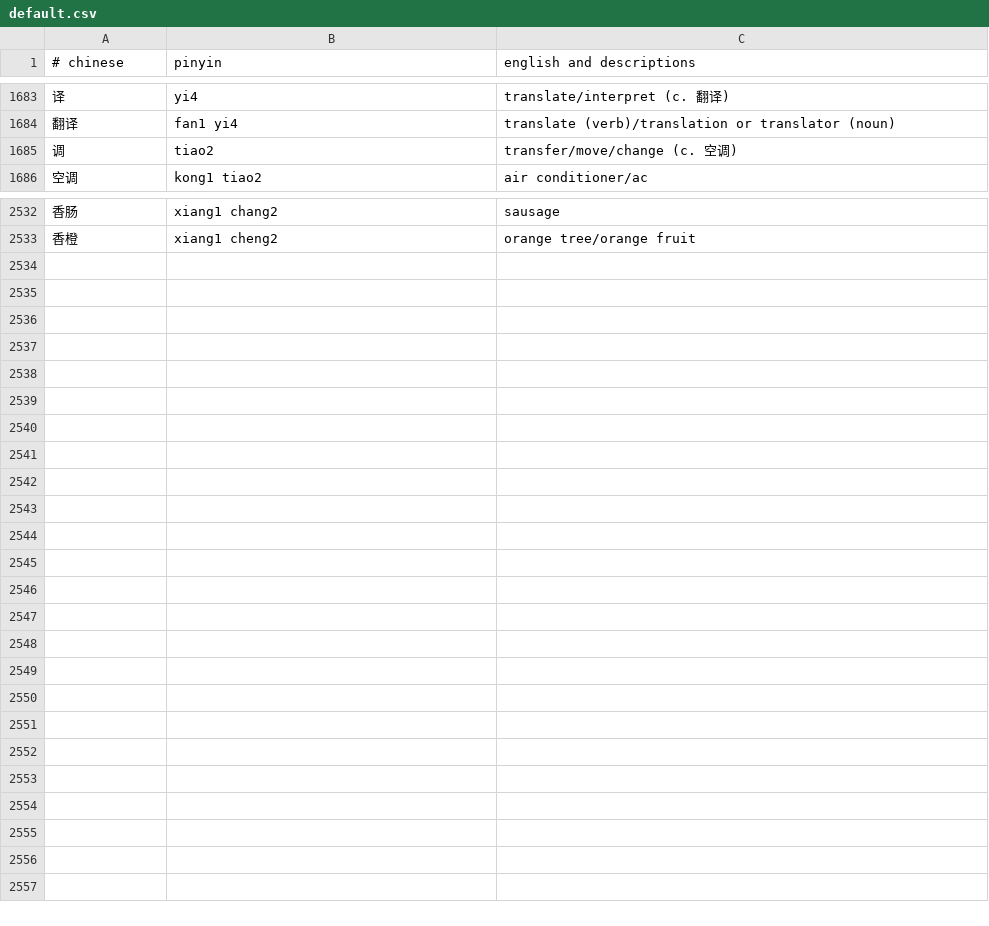
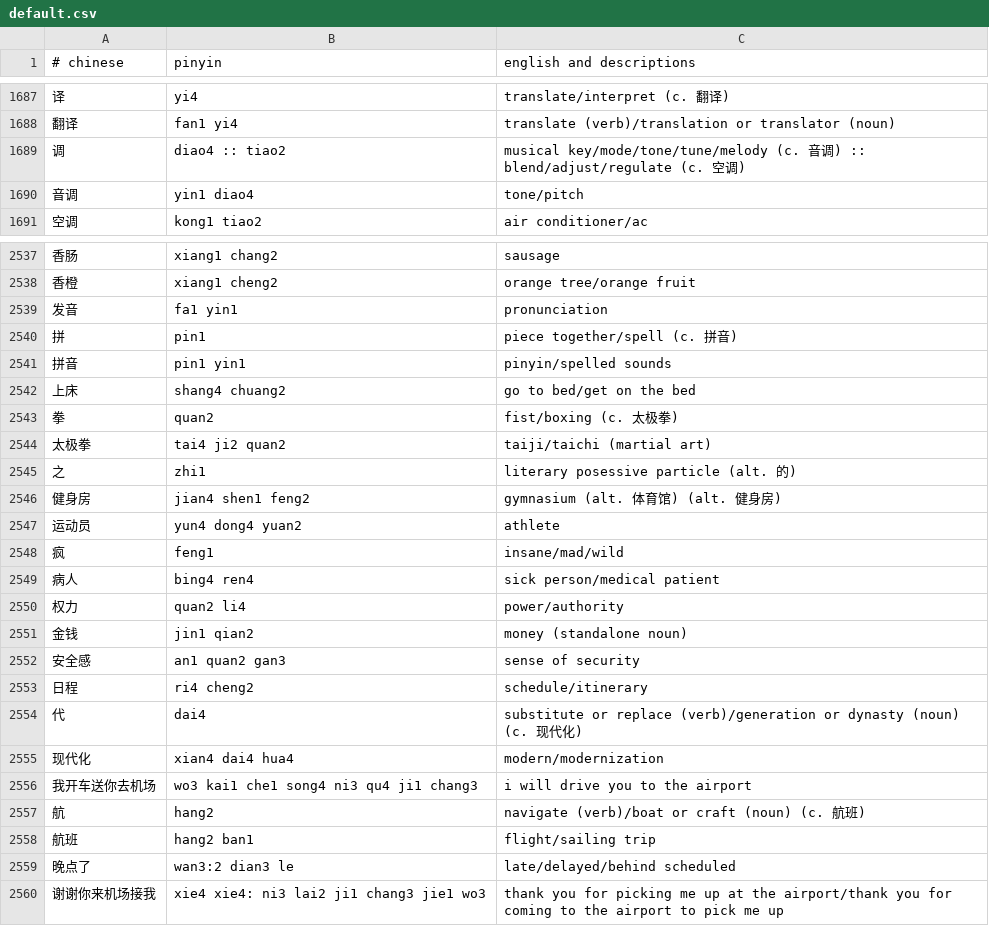
Before and after one commit to nickrusso42518/zhong, a CSV file: inputs/default.csv, drawn as a sheet; only a part is shown, gaps mark what is left out; the diff covers the shown part only.

Commit message:
words [ci skip]

```diff
--- a/inputs/default.csv
+++ b/inputs/default.csv
@@ -1684,3 +1688,4 @@
 翻译,fan1 yi4,translate (verb)/translation or translator (noun)
-调,tiao2,transfer/move/change (c. 空调)
+调,diao4 :: tiao2,musical key/mode/tone/tune/melody (c. 音调) :: blend/adjust/regulate (c. 空调)
+音调,yin1 diao4,tone/pitch
 空调,kong1 tiao2,air conditioner/ac
@@ -2533 +2538,23 @@
 香橙,xiang1 cheng2,orange tree/orange fruit
+发音,fa1 yin1,pronunciation
+拼,pin1,piece together/spell (c. 拼音)
+拼音,pin1 yin1,pinyin/spelled sounds
+上床,shang4 chuang2,go to bed/get on the bed
+拳,quan2,fist/boxing (c. 太极拳)
+太极拳,tai4 ji2 quan2,taiji/taichi (martial art)
+之,zhi1,literary posessive particle (alt. 的)
+健身房,jian4 shen1 feng2,gymnasium (alt. 体育馆) (alt. 健身房)
+运动员,yun4 dong4 yuan2,athlete
+疯,feng1,insane/mad/wild
+病人,bing4 ren4,sick person/medical patient
+权力,quan2 li4,power/authority
+金钱,jin1 qian2,money (standalone noun)
+安全感,an1 quan2 gan3,sense of security
+日程,ri4 cheng2,schedule/itinerary
+代,dai4,substitute or replace (verb)/generation or dynasty (noun) (c. 现代化)
+现代化,xian4 dai4 hua4,modern/modernization
+我开车送你去机场,wo3 kai1 che1 song4 ni3 qu4 ji1 chang3,i will drive you to the airport
+航,hang2,navigate (verb)/boat or craft (noun) (c. 航班)
+航班,hang2 ban1,flight/sailing trip
+晚点了,wan3:2 dian3 le,late/delayed/behind scheduled
+谢谢你来机场接我,xie4 xie4: ni3 lai2 ji1 chang3 jie1 wo3,thank you for picking me up at the airport/thank you for coming to the airport to pick me up
```
Also changed, not shown: 5 added rows, 1 removed row and 3 edited cells elsewhere in this file.
